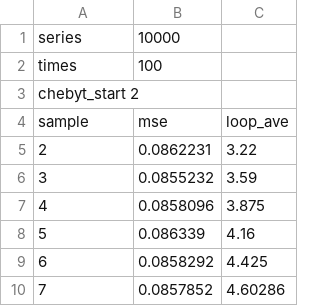
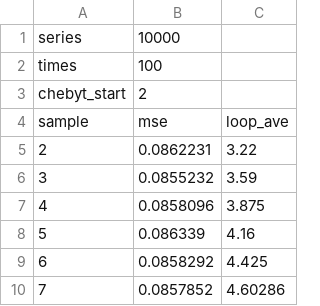
Before and after one commit to ccdma/cica, a TSV file: report/batch/0.tsv, drawn as a sheet; only a part is shown.

Commit message:
push

```diff
--- a/report/batch/0.tsv
+++ b/report/batch/0.tsv
@@ -2,3 +2,3 @@ series	10000
 times	100
-chebyt_start 2
+chebyt_start	2
 sample	mse	loop_ave
```
